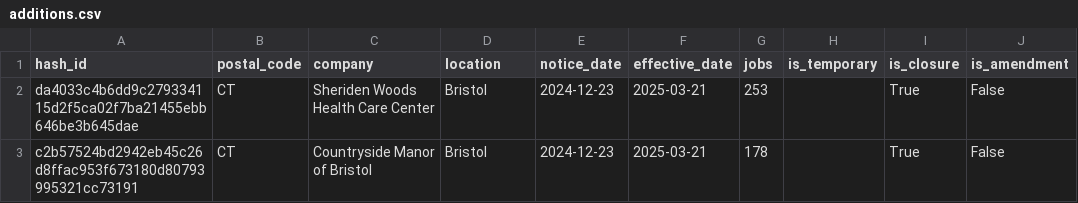
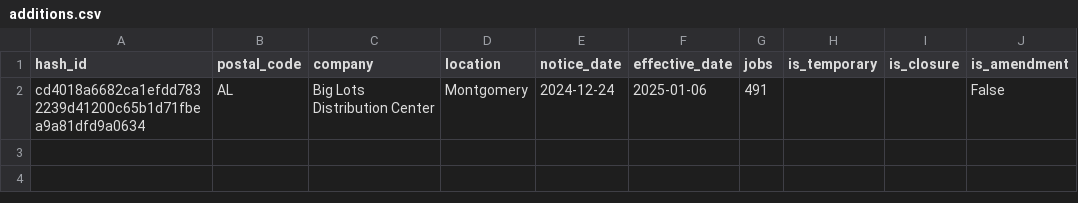
Before and after one commit to biglocalnews/layoff-watch, a CSV file: data/warn-transformer/processed/additions.csv, drawn as a sheet; removed rows and columns are numbered as before the commit, all else as after; the diff names each change by its address in the sheet, - before the commit and + after, or states it on an @@ line.

```diff
--- a/data/warn-transformer/processed/additions.csv
+++ b/data/warn-transformer/processed/additions.csv
-row 2: da4033c4b6dd9c279334115d2f5ca02f7ba21455ebb646be3b645dae | CT | Sheriden Woods Health Care Center | Bristol | 2024-12-23 | 2025-03-21 | 253 |  | True | False
-row 3: c2b57524bd2942eb45c26d8ffac953f673180d80793995321cc73191 | CT | Countryside Manor of Bristol | Bristol | 2024-12-23 | 2025-03-21 | 178 |  | True | False
+row 2: cd4018a6682ca1efdd7832239d41200c65b1d71fbea9a81dfd9a0634 | AL | Big Lots Distribution Center | Montgomery | 2024-12-24 | 2025-01-06 | 491 |  |  | False
```
Also changed, not shown: data/warn-transformer/raw/co.csv, data/warn-transformer/raw/vt.csv, 7 other files.
